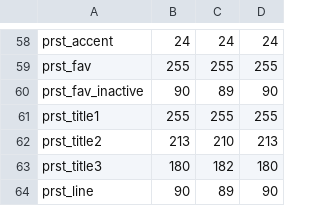
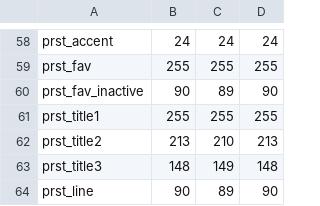
Before and after one commit to MaSo-CZ/VTomRadio, a CSV file: Custom_themes/VTom_White_and_little_red_2026-05-17.csv, drawn as a sheet; only a part is shown, gaps mark what is left out.

```diff
--- a/Custom_themes/VTom_White_and_little_red_2026-05-17.csv
+++ b/Custom_themes/VTom_White_and_little_red_2026-05-17.csv
@@ -62,3 +62,3 @@ prst_title1,255,255,255
 prst_title2,213,210,213
-prst_title3,180,182,180
+prst_title3,148,149,148
 prst_line,90,89,90
```
Also changed, not shown: 52 other files.
